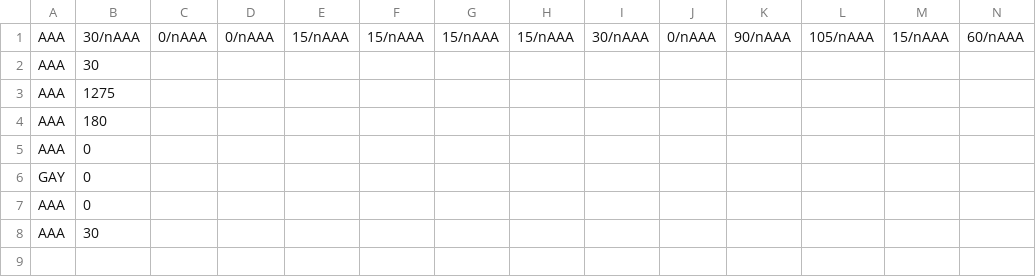
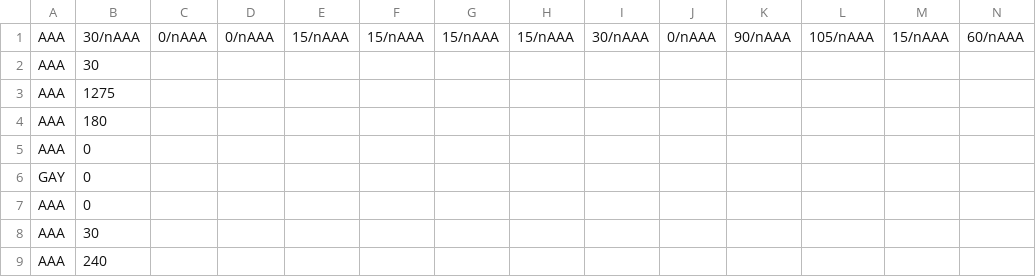
Before and after one commit to Sophia-15/projeto-g12, a CSV file: infinity_runner.csv, drawn as a sheet; only a part is shown; rows hold the shown columns only; the diff names each change by its address in the sheet, - before the commit and + after, or states it on an @@ line.

```diff
--- a/infinity_runner.csv
+++ b/infinity_runner.csv
+row 9: AAA | 240
```
Also changed, not shown: 3 other files.
